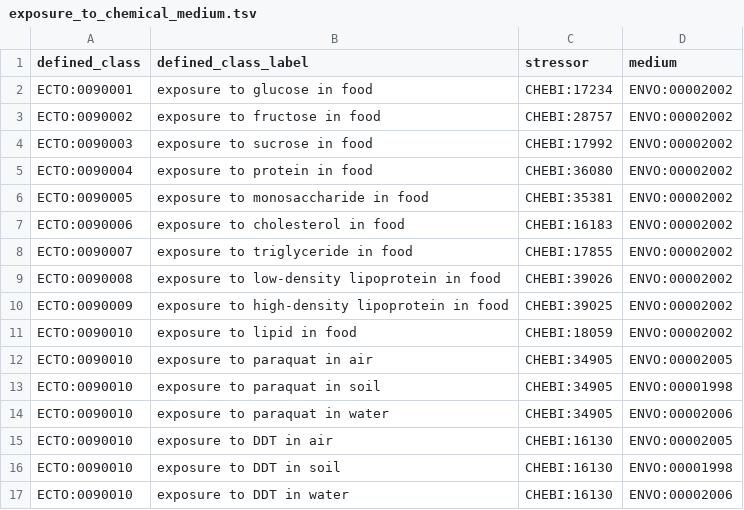
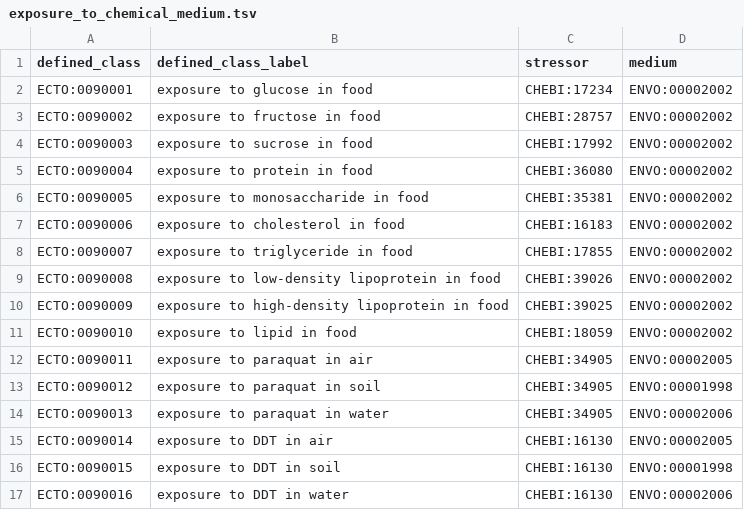
Before and after one commit to EnvironmentOntology/environmental-exposure-ontology, a TSV file: src/patterns/data/default/exposure_to_chemical_medium.tsv, drawn as a sheet.

```diff
--- a/src/patterns/data/default/exposure_to_chemical_medium.tsv
+++ b/src/patterns/data/default/exposure_to_chemical_medium.tsv
@@ -11,7 +11,7 @@ ECTO:0090009	exposure to high-density lipoprotein in food	CHEBI:39025	ENVO:00002
 ECTO:0090010	exposure to lipid in food	CHEBI:18059	ENVO:00002002
-ECTO:0090010	exposure to paraquat in air	CHEBI:34905	ENVO:00002005
-ECTO:0090010	exposure to paraquat in soil	CHEBI:34905	ENVO:00001998
-ECTO:0090010	exposure to paraquat in water	CHEBI:34905	ENVO:00002006
-ECTO:0090010	exposure to DDT in air	CHEBI:16130	ENVO:00002005
-ECTO:0090010	exposure to DDT in soil	CHEBI:16130	ENVO:00001998
-ECTO:0090010	exposure to DDT in water	CHEBI:16130	ENVO:00002006
+ECTO:0090011	exposure to paraquat in air	CHEBI:34905	ENVO:00002005
+ECTO:0090012	exposure to paraquat in soil	CHEBI:34905	ENVO:00001998
+ECTO:0090013	exposure to paraquat in water	CHEBI:34905	ENVO:00002006
+ECTO:0090014	exposure to DDT in air	CHEBI:16130	ENVO:00002005
+ECTO:0090015	exposure to DDT in soil	CHEBI:16130	ENVO:00001998
+ECTO:0090016	exposure to DDT in water	CHEBI:16130	ENVO:00002006
```
Also changed, not shown: src/patterns/data/default/exposure_to_change.tsv, src/patterns/data/default/exposure_to_chemical.tsv, 57 other files.
